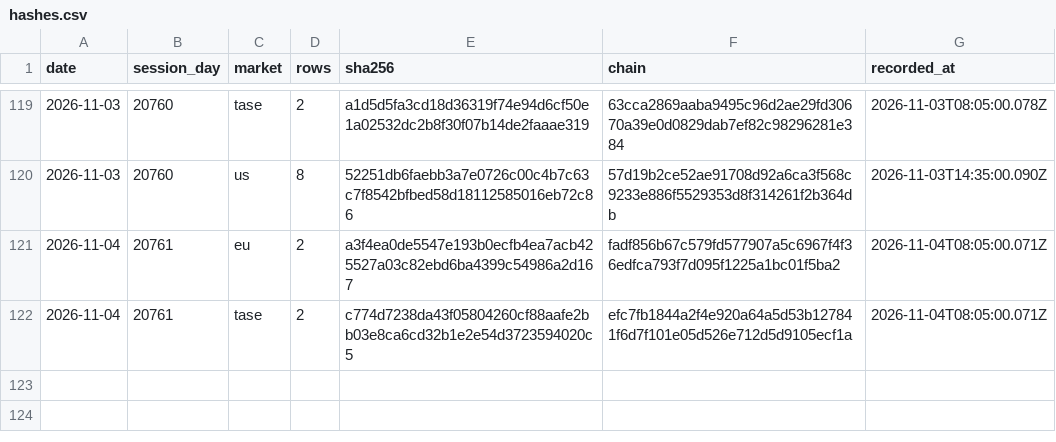
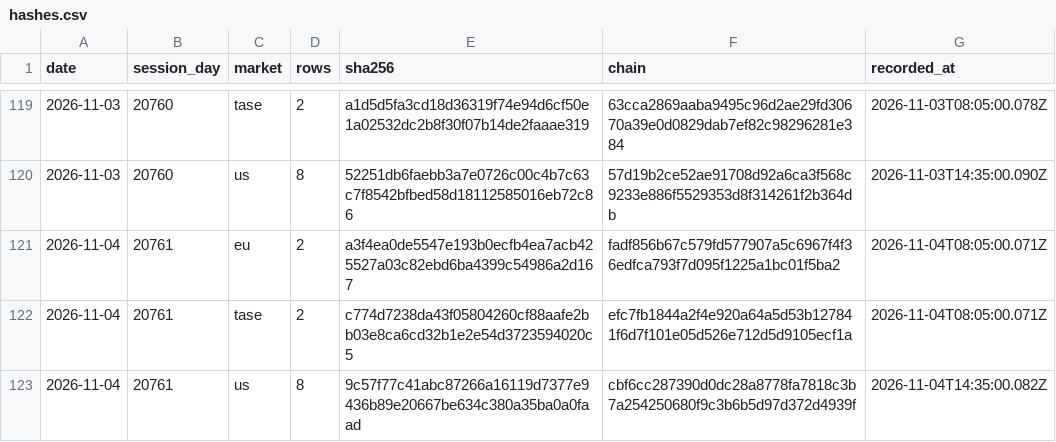
Before and after one commit to DotanTevet/journal-proof, a CSV file: hashes.csv, drawn as a sheet; only a part is shown, gaps mark what is left out; the diff names each change by its address in the sheet, - before the commit and + after, or states it on an @@ line.

Commit message:
1 session(s): 2026-11-04 20761 us

```diff
--- a/hashes.csv
+++ b/hashes.csv
+row 123: 2026-11-04 | 20761 | us | 8 | 9c57f77c41abc87266a16119d7377e9436b89e20667be634c380a35ba0a0faad | cbf6cc287390d0dc28a8778fa7818c3b7a254250680f9c3b6b5d97d372d4939f | 2026-11-04T14:35:00.082Z
```
